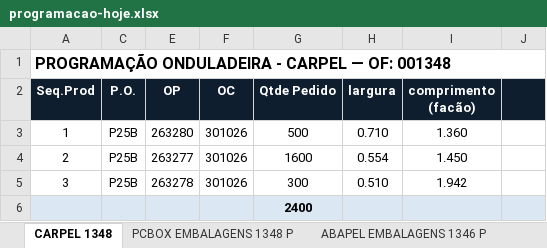
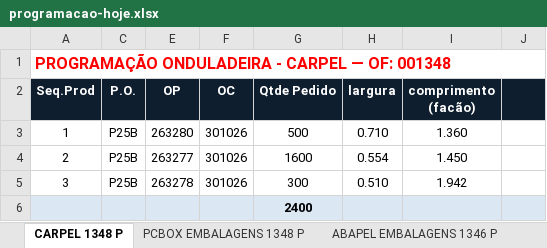
Before and after one commit to marcilianocamargo-stack/controle-producao-etiquetas, an Excel workbook: programacao-hoje.xlsx, sheet CARPEL 1348 P, drawn as a sheet; only a part is shown; values as stored, in another font and other column widths than the file's, no borders; the diff names each change by its address in the sheet, - before the commit and + after, or states it on an @@ line.

Commit message:
Atualiza programacao-hoje.xlsx (04/11/2026 09:00)

```diff
--- a/programacao-hoje.xlsx (sheet CARPEL 1348 P)
+++ b/programacao-hoje.xlsx (sheet CARPEL 1348 P)
-sheet tab: CARPEL 1348
+sheet tab: CARPEL 1348 P
-A1 text colour: black
+A1 text colour: #FF0000
```
